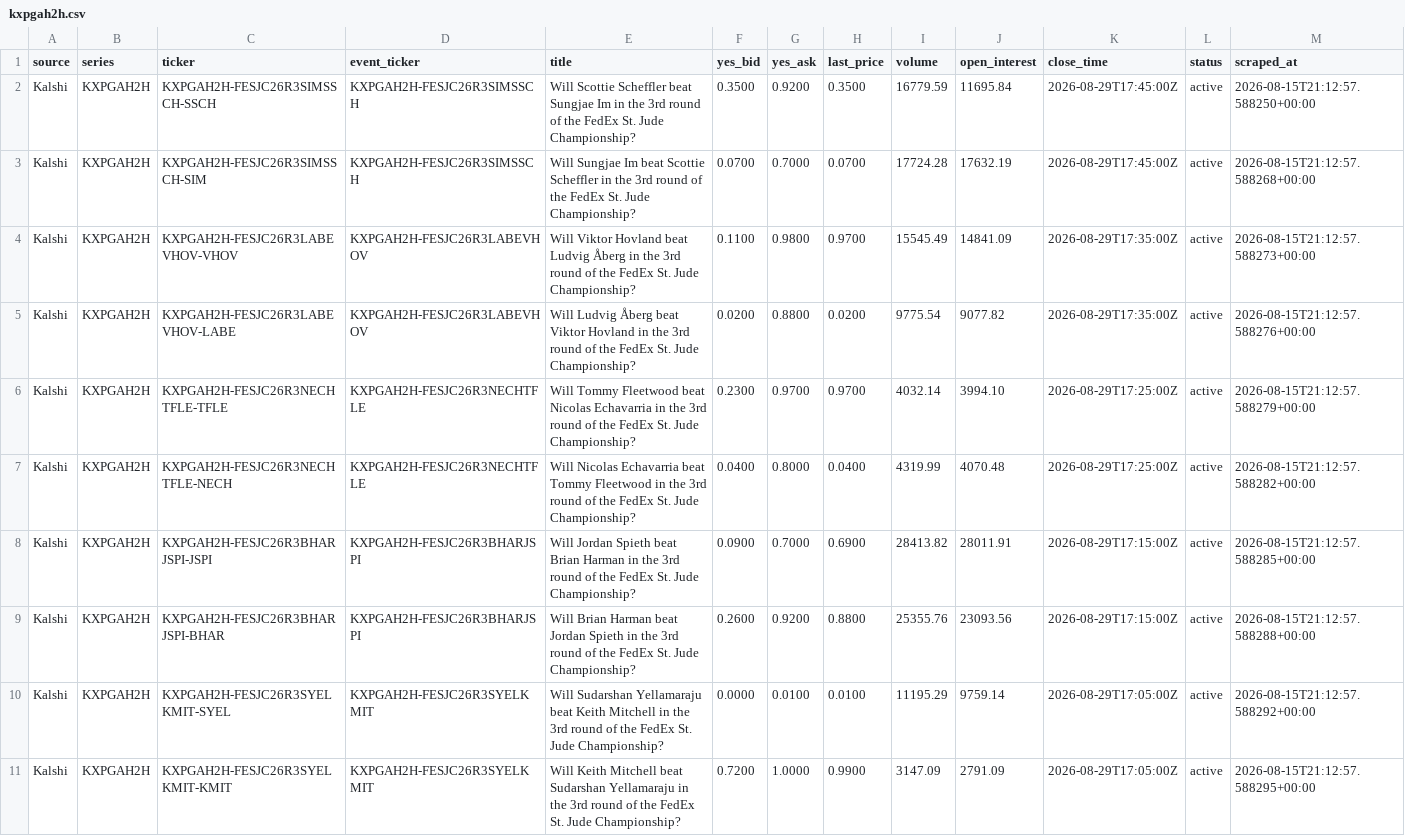
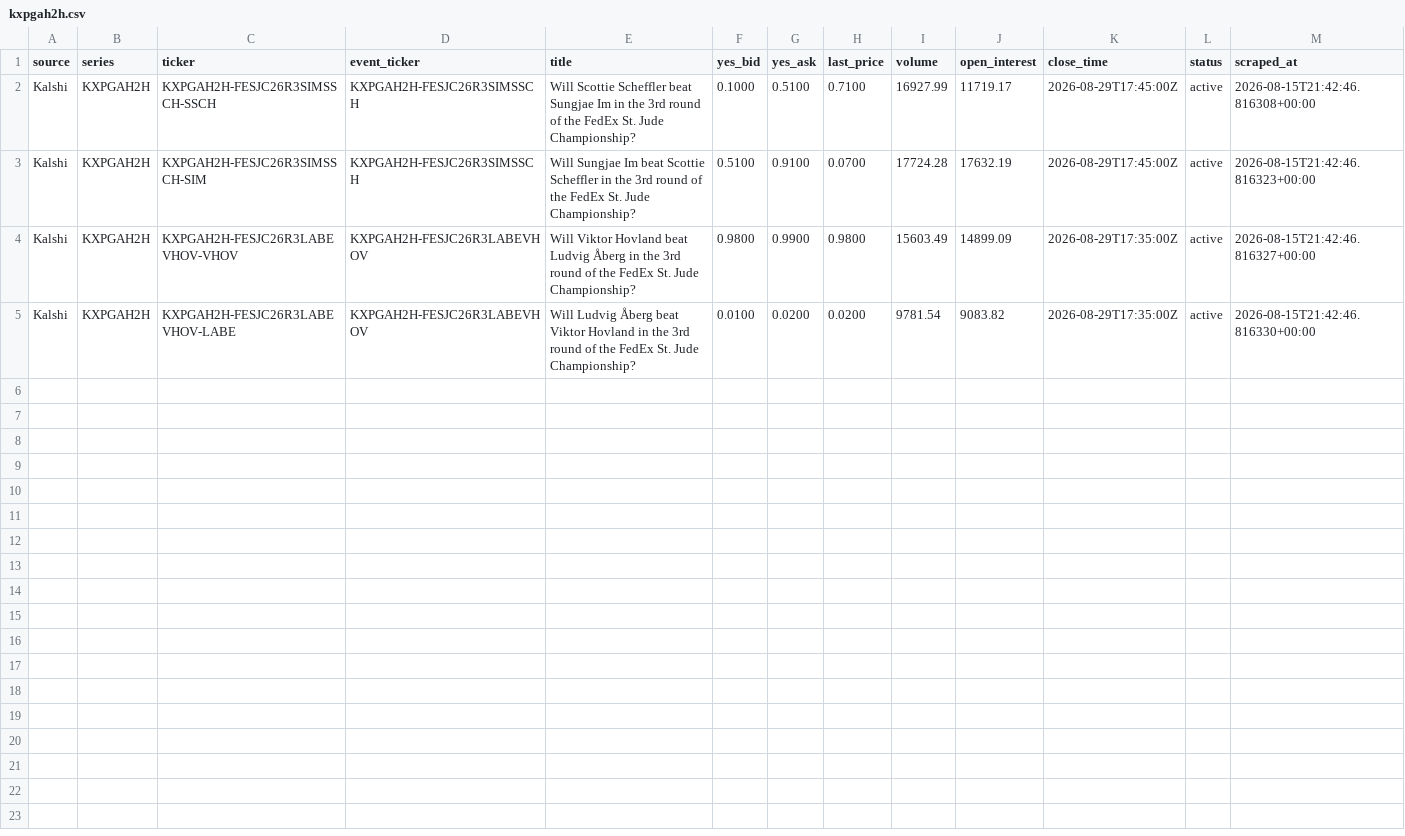
Before and after one commit to 925Sports/pga-props-data, a CSV file: data/kalshi/kxpgah2h.csv, drawn as a sheet.

```diff
--- a/data/kalshi/kxpgah2h.csv
+++ b/data/kalshi/kxpgah2h.csv
@@ -1,11 +1,5 @@
 source,series,ticker,event_ticker,title,yes_bid,yes_ask,last_price,volume,open_interest,close_time,status,scraped_at
-Kalshi,KXPGAH2H,KXPGAH2H-FESJC26R3SIMSSCH-SSCH,KXPGAH2H-FESJC26R3SIMSSCH,Will Scottie Scheffler beat Sungjae Im in the 3rd round of the FedEx St. Jude Championship?,0.3500,0.9200,0.3500,16779.59,11695.84,2026-08-29T17:45:00Z,active,2026-08-15T21:12:57.588250+00:00
-Kalshi,KXPGAH2H,KXPGAH2H-FESJC26R3SIMSSCH-SIM,KXPGAH2H-FESJC26R3SIMSSCH,Will Sungjae Im beat Scottie Scheffler in the 3rd round of the FedEx St. Jude Championship?,0.0700,0.7000,0.0700,17724.28,17632.19,2026-08-29T17:45:00Z,active,2026-08-15T21:12:57.588268+00:00
-Kalshi,KXPGAH2H,KXPGAH2H-FESJC26R3LABEVHOV-VHOV,KXPGAH2H-FESJC26R3LABEVHOV,Will Viktor Hovland beat Ludvig Åberg in the 3rd round of the FedEx St. Jude Championship?,0.1100,0.9800,0.9700,15545.49,14841.09,2026-08-29T17:35:00Z,active,2026-08-15T21:12:57.588273+00:00
-Kalshi,KXPGAH2H,KXPGAH2H-FESJC26R3LABEVHOV-LABE,KXPGAH2H-FESJC26R3LABEVHOV,Will Ludvig Åberg beat Viktor Hovland in the 3rd round of the FedEx St. Jude Championship?,0.0200,0.8800,0.0200,9775.54,9077.82,2026-08-29T17:35:00Z,active,2026-08-15T21:12:57.588276+00:00
-Kalshi,KXPGAH2H,KXPGAH2H-FESJC26R3NECHTFLE-TFLE,KXPGAH2H-FESJC26R3NECHTFLE,Will Tommy Fleetwood beat Nicolas Echavarria in the 3rd round of the FedEx St. Jude Championship?,0.2300,0.9700,0.9700,4032.14,3994.10,2026-08-29T17:25:00Z,active,2026-08-15T21:12:57.588279+00:00
-Kalshi,KXPGAH2H,KXPGAH2H-FESJC26R3NECHTFLE-NECH,KXPGAH2H-FESJC26R3NECHTFLE,Will Nicolas Echavarria beat Tommy Fleetwood in the 3rd round of the FedEx St. Jude Championship?,0.0400,0.8000,0.0400,4319.99,4070.48,2026-08-29T17:25:00Z,active,2026-08-15T21:12:57.588282+00:00
-Kalshi,KXPGAH2H,KXPGAH2H-FESJC26R3BHARJSPI-JSPI,KXPGAH2H-FESJC26R3BHARJSPI,Will Jordan Spieth beat Brian Harman in the 3rd round of the FedEx St. Jude Championship?,0.0900,0.7000,0.6900,28413.82,28011.91,2026-08-29T17:15:00Z,active,2026-08-15T21:12:57.588285+00:00
-Kalshi,KXPGAH2H,KXPGAH2H-FESJC26R3BHARJSPI-BHAR,KXPGAH2H-FESJC26R3BHARJSPI,Will Brian Harman beat Jordan Spieth in the 3rd round of the FedEx St. Jude Championship?,0.2600,0.9200,0.8800,25355.76,23093.56,2026-08-29T17:15:00Z,active,2026-08-15T21:12:57.588288+00:00
-Kalshi,KXPGAH2H,KXPGAH2H-FESJC26R3SYELKMIT-SYEL,KXPGAH2H-FESJC26R3SYELKMIT,Will Sudarshan Yellamaraju beat Keith Mitchell in the 3rd round of the FedEx St. Jude Championship?,0.0000,0.0100,0.0100,11195.29,9759.14,2026-08-29T17:05:00Z,active,2026-08-15T21:12:57.588292+00:00
-Kalshi,KXPGAH2H,KXPGAH2H-FESJC26R3SYELKMIT-KMIT,KXPGAH2H-FESJC26R3SYELKMIT,Will Keith Mitchell beat Sudarshan Yellamaraju in the 3rd round of the FedEx St. Jude Championship?,0.7200,1.0000,0.9900,3147.09,2791.09,2026-08-29T17:05:00Z,active,2026-08-15T21:12:57.588295+00:00
+Kalshi,KXPGAH2H,KXPGAH2H-FESJC26R3SIMSSCH-SSCH,KXPGAH2H-FESJC26R3SIMSSCH,Will Scottie Scheffler beat Sungjae Im in the 3rd round of the FedEx St. Jude Championship?,0.1000,0.5100,0.7100,16927.99,11719.17,2026-08-29T17:45:00Z,active,2026-08-15T21:42:46.816308+00:00
+Kalshi,KXPGAH2H,KXPGAH2H-FESJC26R3SIMSSCH-SIM,KXPGAH2H-FESJC26R3SIMSSCH,Will Sungjae Im beat Scottie Scheffler in the 3rd round of the FedEx St. Jude Championship?,0.5100,0.9100,0.0700,17724.28,17632.19,2026-08-29T17:45:00Z,active,2026-08-15T21:42:46.816323+00:00
+Kalshi,KXPGAH2H,KXPGAH2H-FESJC26R3LABEVHOV-VHOV,KXPGAH2H-FESJC26R3LABEVHOV,Will Viktor Hovland beat Ludvig Åberg in the 3rd round of the FedEx St. Jude Championship?,0.9800,0.9900,0.9800,15603.49,14899.09,2026-08-29T17:35:00Z,active,2026-08-15T21:42:46.816327+00:00
+Kalshi,KXPGAH2H,KXPGAH2H-FESJC26R3LABEVHOV-LABE,KXPGAH2H-FESJC26R3LABEVHOV,Will Ludvig Åberg beat Viktor Hovland in the 3rd round of the FedEx St. Jude Championship?,0.0100,0.0200,0.0200,9781.54,9083.82,2026-08-29T17:35:00Z,active,2026-08-15T21:42:46.816330+00:00
```
Also changed, not shown: data/kalshi/all_kalshi.csv, data/kalshi/kxpgar3lead.csv, 5 other files.
